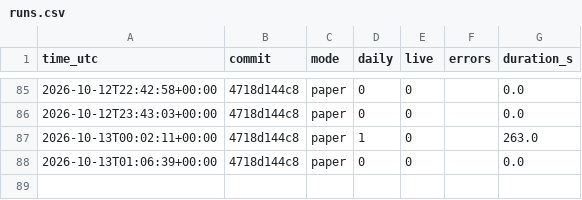
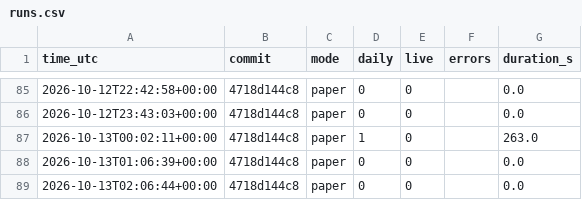
Before and after one commit to daijobudesu69/Crypto-RS-Neutral-Trend, a CSV file: state/runs.csv, drawn as a sheet; only a part is shown, gaps mark what is left out.

```diff
--- a/state/runs.csv
+++ b/state/runs.csv
@@ -88 +88,2 @@ time_utc,commit,mode,daily,live,errors,duration_s
 2026-10-13T01:06:39+00:00,4718d144c8,paper,0,0,,0.0
+2026-10-13T02:06:44+00:00,4718d144c8,paper,0,0,,0.0
```
